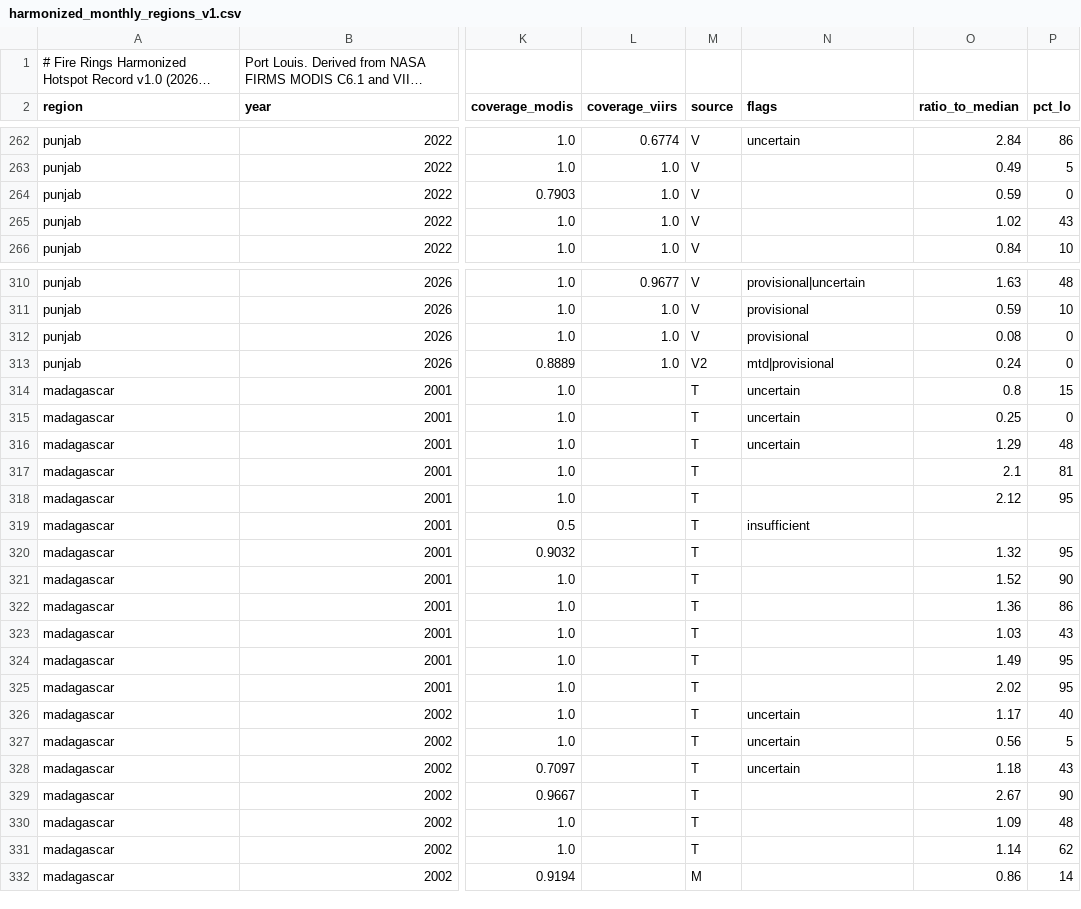
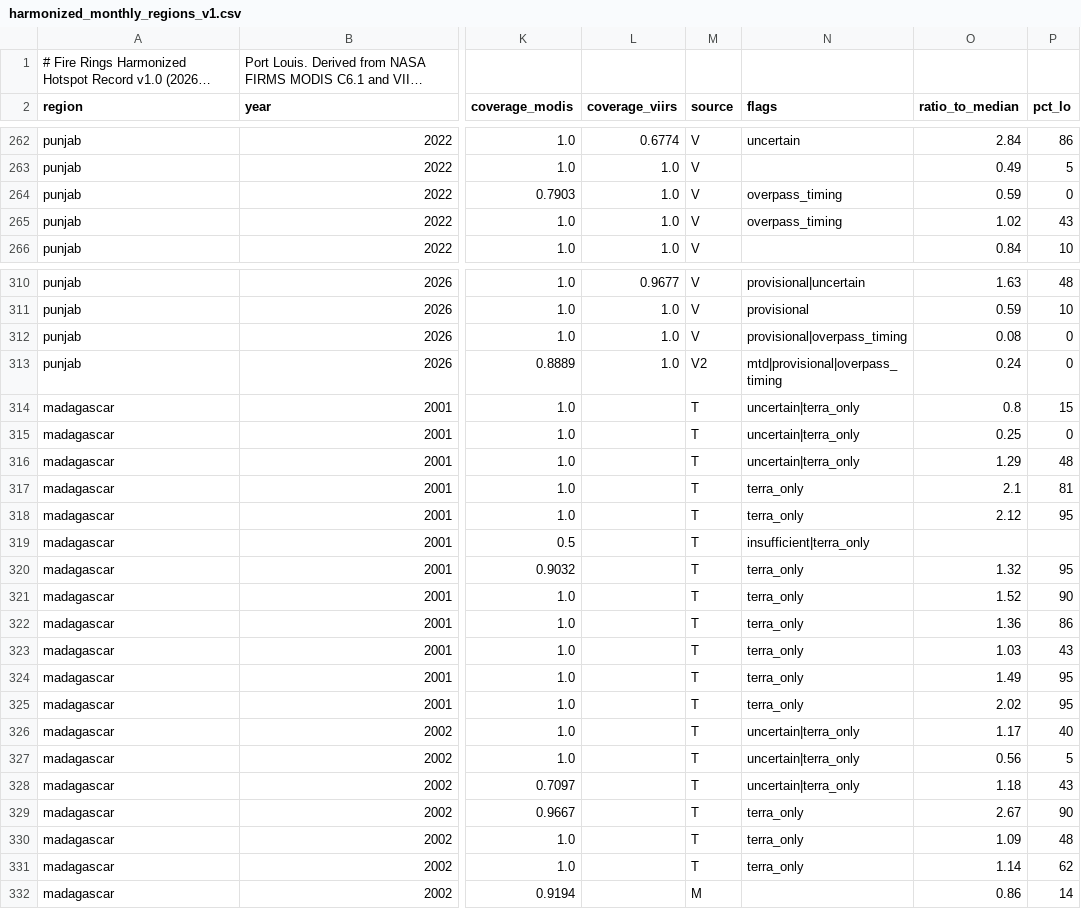
Before and after one commit to Muru265/fire-rings, a CSV file: web/public/data/v1/dataset/harmonized_monthly_regions_v1.csv, drawn as a sheet; only a part is shown, gaps mark what is left out; long unchanged cells end in …; the diff covers the shown part only; the diff names each change by its address in the sheet, - before the commit and + after, or states it on an @@ line.

```diff
--- a/web/public/data/v1/dataset/harmonized_monthly_regions_v1.csv
+++ b/web/public/data/v1/dataset/harmonized_monthly_regions_v1.csv
-N264:N265 (flags): (empty)
+N264:N265 (flags): overpass_timing
-N312 (flags): provisional
+N312 (flags): provisional|overpass_timing
-N313 (flags): mtd|provisional
+N313 (flags): mtd|provisional|overpass_timing
-N314:N316 (flags): uncertain
+N314:N316 (flags): uncertain|terra_only
-N317:N318 (flags): (empty)
+N317:N318 (flags): terra_only
-N319 (flags): insufficient
+N319 (flags): insufficient|terra_only
-N320:N325 (flags): (empty)
+N320:N325 (flags): terra_only
-N326:N328 (flags): uncertain
+N326:N328 (flags): uncertain|terra_only
-N329:N331 (flags): (empty)
+N329:N331 (flags): terra_only
```
Also changed, not shown: 60 edited cells elsewhere in this file, 27 other files.
